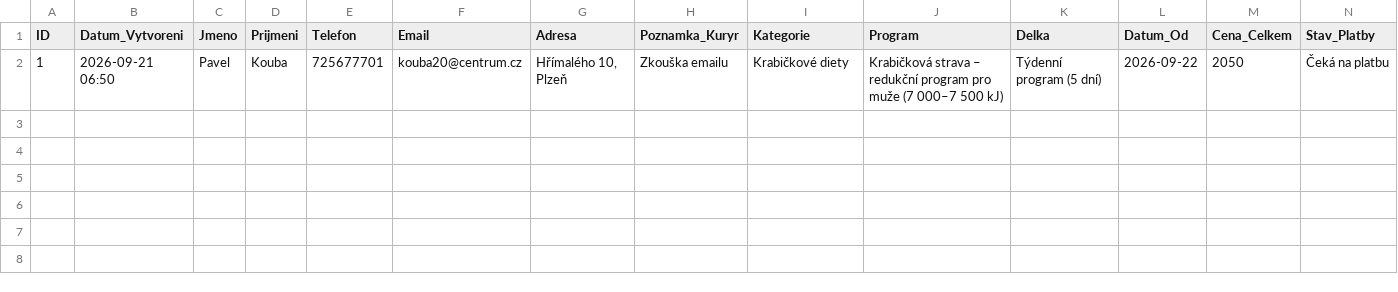
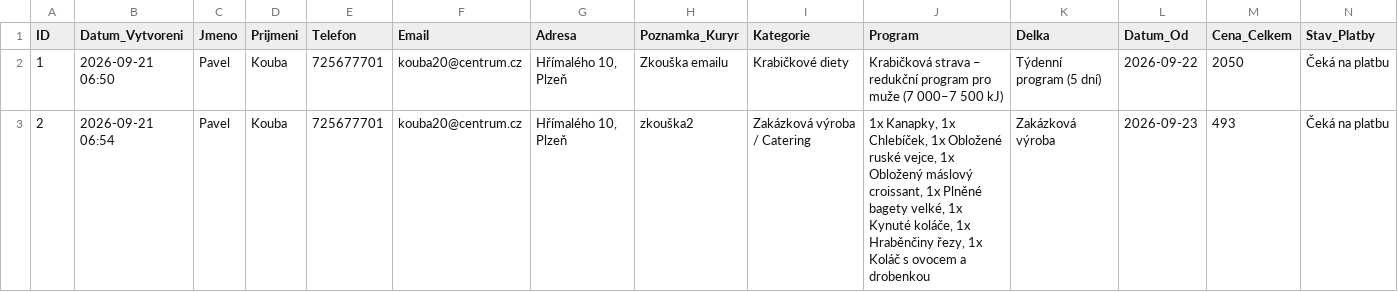
Before and after one commit to Kairlai/lcecko_app, a CSV file: objednavky_lcecko.csv, drawn as a sheet.

Commit message:
Aktualizace objednavek L-Cecko

```diff
--- a/objednavky_lcecko.csv
+++ b/objednavky_lcecko.csv
@@ -2 +2,2 @@ ID,Datum_Vytvoreni,Jmeno,Prijmeni,Telefon,Email,Adresa,Poznamka_Kuryr,Kategorie,
 1,2026-09-21 06:50,Pavel,Kouba,725677701,kouba20@centrum.cz,"Hřímalého 10, Plzeň",Zkouška emailu,Krabičkové diety,Krabičková strava – redukční program pro muže (7 000–7 500 kJ),Týdenní program (5 dní),2026-09-22,2050,Čeká na platbu
+2,2026-09-21 06:54,Pavel,Kouba,725677701,kouba20@centrum.cz,"Hřímalého 10, Plzeň",zkouška2,Zakázková výroba / Catering,"1x Kanapky, 1x Chlebíček, 1x Obložené ruské vejce, 1x Obložený máslový croissant, 1x Plněné bagety velké, 1x Kynuté koláče, 1x Hraběnčiny řezy, 1x Koláč s ovocem a drobenkou",Zakázková výroba,2026-09-23,493,Čeká na platbu
```
